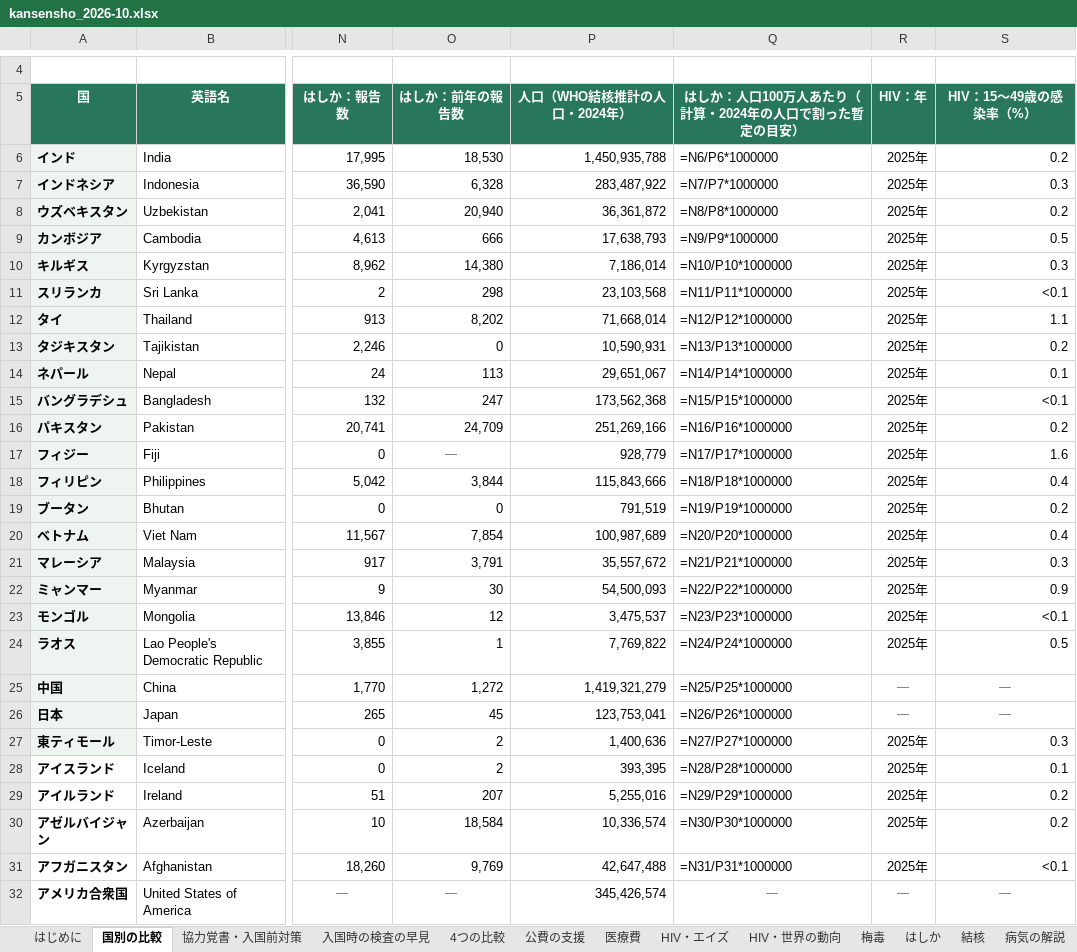
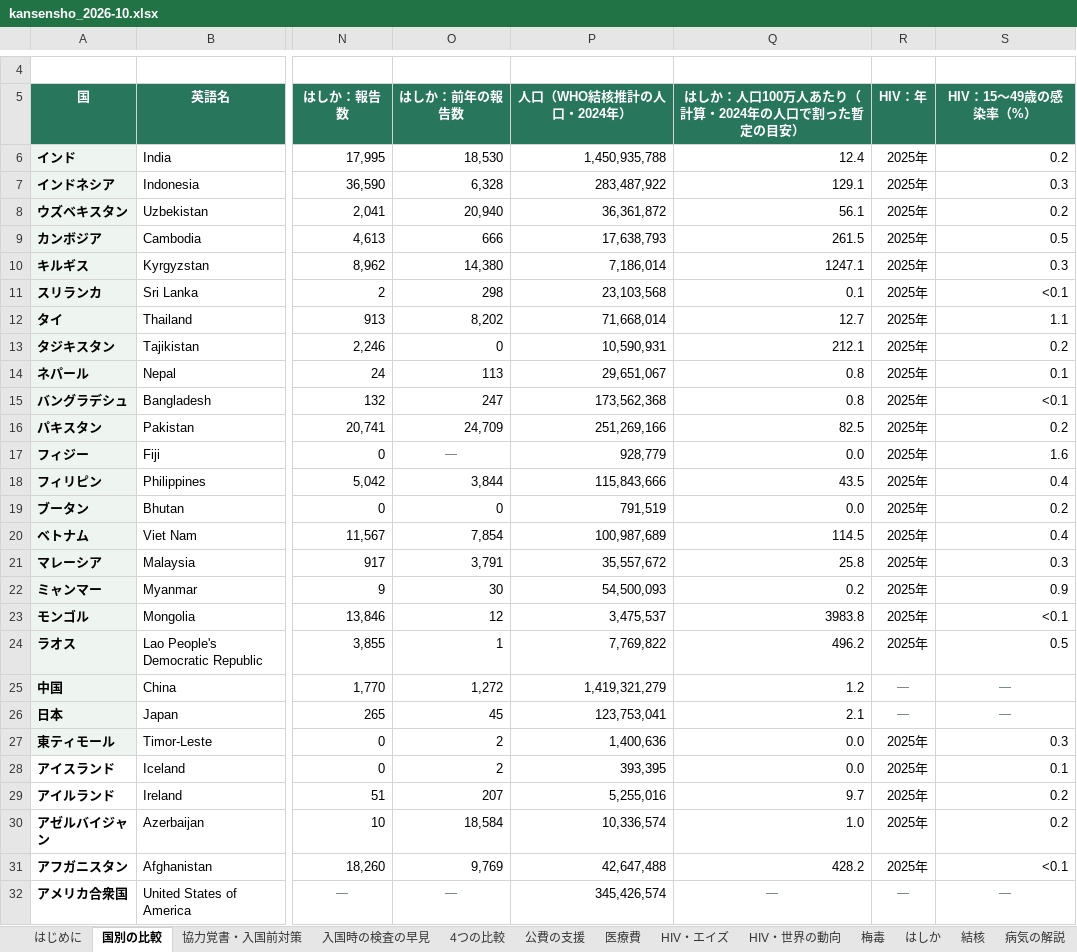
Before and after one commit to Yumaki5555/kansensho, an Excel workbook: docs/kansensho_2026-10.xlsx, sheet 国別の比較, drawn as a sheet; only a part is shown, gaps mark what is left out; values as stored, in another font and other column widths than the file's, no borders; formulas without a stored value are shown as written; the diff covers the shown part only; the diff names each change by its address in the sheet, - before the commit and + after, or states it on an @@ line.

```diff
--- a/docs/kansensho_2026-10.xlsx (sheet 国別の比較)
+++ b/docs/kansensho_2026-10.xlsx (sheet 国別の比較)
-Q6: =N6/P6*1000000
+Q6: 12.4
-Q7: =N7/P7*1000000
+Q7: 129.1
-Q8: =N8/P8*1000000
+Q8: 56.1
-Q9: =N9/P9*1000000
+Q9: 261.5
-Q10: =N10/P10*1000000
+Q10: 1247.1
-Q11: =N11/P11*1000000
+Q11: 0.1
-Q12: =N12/P12*1000000
+Q12: 12.7
-Q13: =N13/P13*1000000
+Q13: 212.1
-Q14: =N14/P14*1000000
+Q14: 0.8
-Q15: =N15/P15*1000000
+Q15: 0.8
-Q16: =N16/P16*1000000
+Q16: 82.5
-Q17: =N17/P17*1000000
+Q17: 0.0
-Q18: =N18/P18*1000000
+Q18: 43.5
-Q19: =N19/P19*1000000
+Q19: 0.0
-Q20: =N20/P20*1000000
+Q20: 114.5
-Q21: =N21/P21*1000000
+Q21: 25.8
-Q22: =N22/P22*1000000
+Q22: 0.2
-Q23: =N23/P23*1000000
+Q23: 3983.8
-Q24: =N24/P24*1000000
+Q24: 496.2
-Q25: =N25/P25*1000000
+Q25: 1.2
-Q26: =N26/P26*1000000
+Q26: 2.1
-Q27: =N27/P27*1000000
+Q27: 0.0
-Q28: =N28/P28*1000000
+Q28: 0.0
-Q29: =N29/P29*1000000
+Q29: 9.7
-Q30: =N30/P30*1000000
+Q30: 1.0
-Q31: =N31/P31*1000000
+Q31: 428.2
```
Also changed, not shown: 164 edited cells elsewhere in this sheet, sheet 出典一覧, sheet 協力覚書・入国前対策, sheet 4つの比較, sheet HIV・エイズ, sheet 梅毒, sheet はしか, 1 more sheet, 10 other files.
